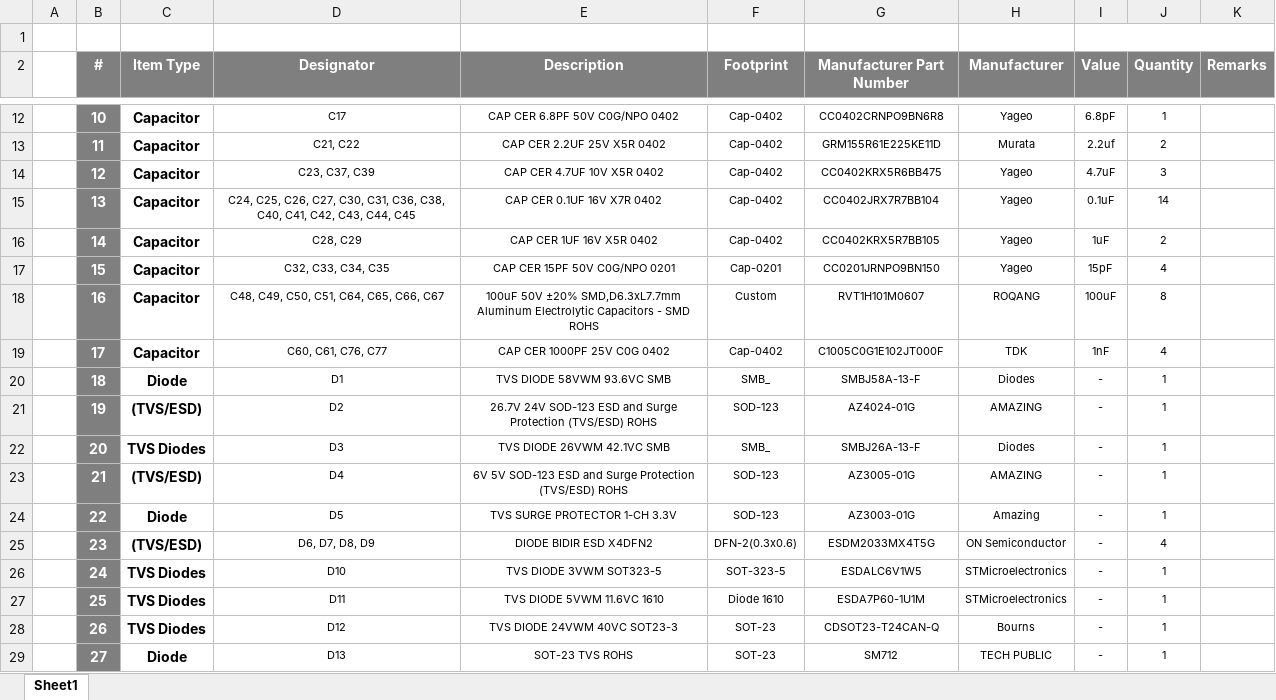
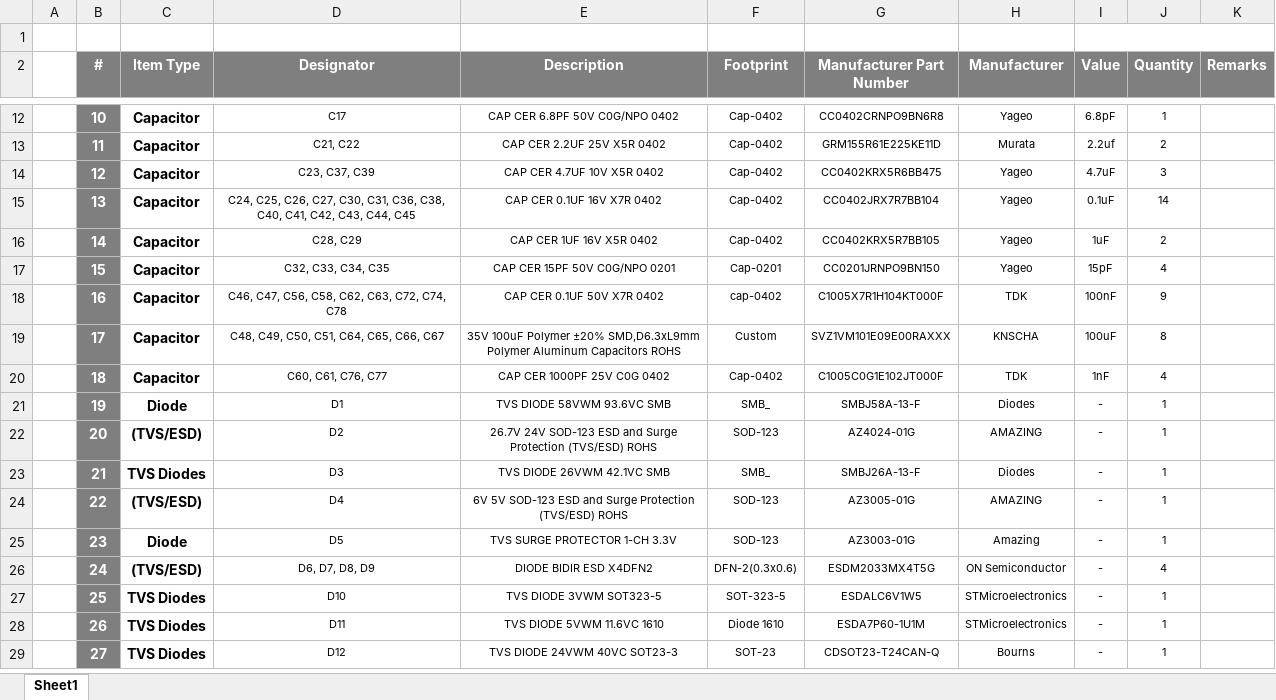
Before and after one commit to eSpark-Backup/muhunthancanagey-servocontrol, an Excel workbook: Design Files/Stepper-Driver-v2.0/BOM/Client-BOM-Stepper-Driver-v2.0.xlsx, sheet Sheet1, drawn as a sheet; only a part is shown, gaps mark what is left out; values as stored, in another font and other column widths than the file's, no borders; removed rows and columns are numbered as before the commit, all else as after; the diff covers the shown part only; the diff names each change by its address in the sheet, - before the commit and + after, or states it on an @@ line.

```diff
--- a/Design Files/Stepper-Driver-v2.0/BOM/Client-BOM-Stepper-Driver-v2.0.xlsx (sheet Sheet1)
+++ b/Design Files/Stepper-Driver-v2.0/BOM/Client-BOM-Stepper-Driver-v2.0.xlsx (sheet Sheet1)
-D18 (Designator): C48, C49, C50, C51, C64, C65, C66, C67
+D18 (Designator): C46, C47, C56, C58, C62, C63, C72, C74, C78
-E18 (Description): 100uF 50V ±20% SMD,D6.3xL7.7mm Aluminum Electrolytic Capacitors - SMD ROHS
+E18 (Description): CAP CER 0.1UF 50V X7R 0402
-F18 (Footprint): Custom
+F18 (Footprint): cap-0402
-G18 (Manufacturer Part Number): RVT1H101M0607
+G18 (Manufacturer Part Number): C1005X7R1H104KT000F
-H18 (Manufacturer): ROQANG
+H18 (Manufacturer): TDK
-I18 (Value): 100uF
+I18 (Value): 100nF
-J18 (Quantity): 8
+J18 (Quantity): 9
+row 19:  | 17 | Capacitor | C48, C49, C50, C51, C64, C65, C66, C67 | 35V 100uF Polymer ±20% SMD,D6.3xL9mm Polymer Aluminum Capacitors ROHS | Custom | SVZ1VM101E09E00RAXXX | KNSCHA | 100uF | 8
-B20 (#): 17
+B20 (#): 18
-B21 (#): 18
+B21 (#): 19
-B22 (#): 19
+B22 (#): 20
-B23 (#): 20
+B23 (#): 21
-B24 (#): 21
+B24 (#): 22
-B25 (#): 22
+B25 (#): 23
-B26 (#): 23
+B26 (#): 24
-row 26:  | 24 | TVS Diodes | D10 | TVS DIODE 3VWM SOT323-5 | SOT-323-5 | ESDALC6V1W5 | STMicroelectronics | - | 1
-D27 (Designator): D11
+D27 (Designator): D10
-E27 (Description): TVS DIODE 5VWM 11.6VC 1610
+E27 (Description): TVS DIODE 3VWM SOT323-5
-F27 (Footprint): Diode 1610
+F27 (Footprint): SOT-323-5
-G27 (Manufacturer Part Number): ESDA7P60-1U1M
+G27 (Manufacturer Part Number): ESDALC6V1W5
-D28 (Designator): D12
+D28 (Designator): D11
-E28 (Description): TVS DIODE 24VWM 40VC SOT23-3
+E28 (Description): TVS DIODE 5VWM 11.6VC 1610
-F28 (Footprint): SOT-23
+F28 (Footprint): Diode 1610
-G28 (Manufacturer Part Number): CDSOT23-T24CAN-Q
+G28 (Manufacturer Part Number): ESDA7P60-1U1M
-H28 (Manufacturer): Bourns
+H28 (Manufacturer): STMicroelectronics
-C29 (Item Type): Diode
+C29 (Item Type): TVS Diodes
-D29 (Designator): D13
+D29 (Designator): D12
-E29 (Description): SOT-23 TVS ROHS
+E29 (Description): TVS DIODE 24VWM 40VC SOT23-3
-G29 (Manufacturer Part Number): SM712
+G29 (Manufacturer Part Number): CDSOT23-T24CAN-Q
-H29 (Manufacturer): TECH PUBLIC
+H29 (Manufacturer): Bourns
```
Also changed, not shown: 5 added rows, 1 removed row, 80 edited cells and cell formats elsewhere in this sheet, Design Files/Stepper-Driver-v2.0/BOM/eSpark-BOM-Stepper-Driver-v2.0.xlsx.
